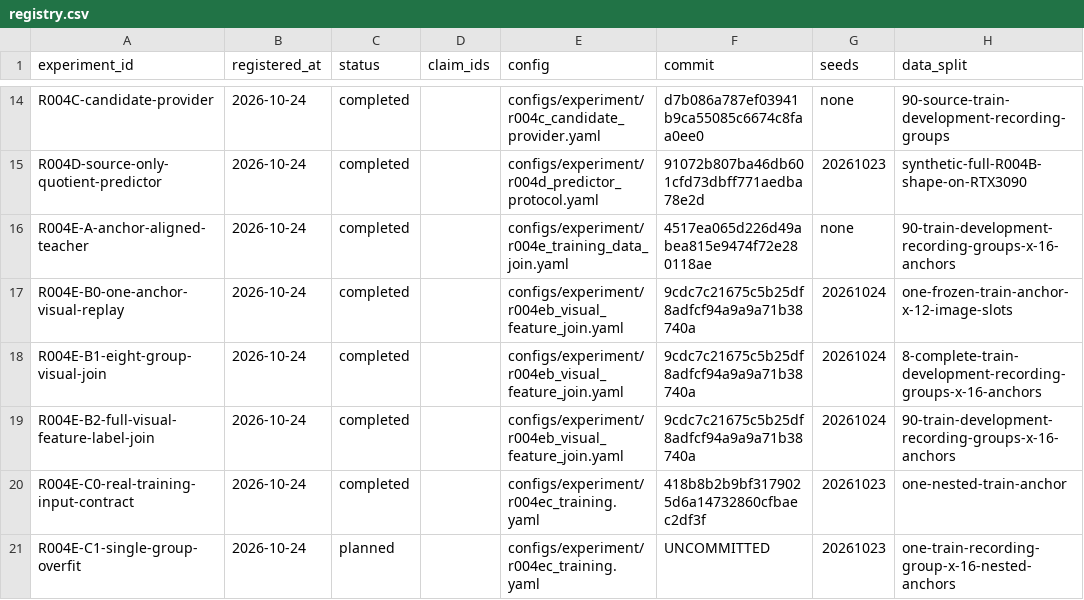
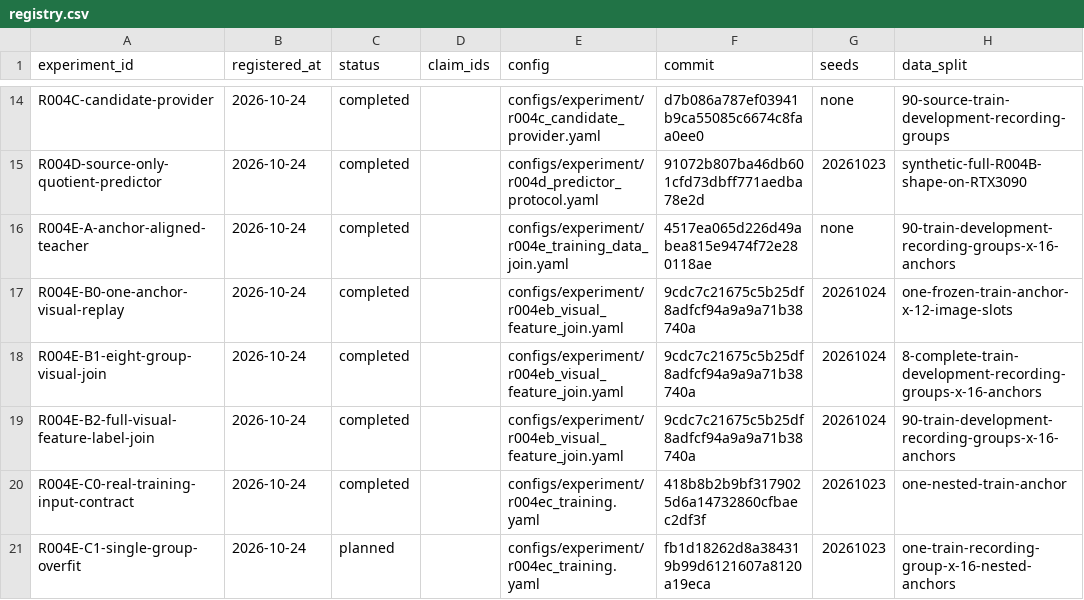
Before and after one commit to KUN-11-77/AORTA-Drive, a CSV file: experiments/registry.csv, drawn as a sheet; only a part is shown, gaps mark what is left out; the diff names each change by its address in the sheet, - before the commit and + after, or states it on an @@ line.

Commit message:
Pin R004E-C1 registration revision

```diff
--- a/experiments/registry.csv
+++ b/experiments/registry.csv
-F21 (commit): UNCOMMITTED
+F21 (commit): fb1d18262d8a384319b99d6121607a8120a19eca
```
